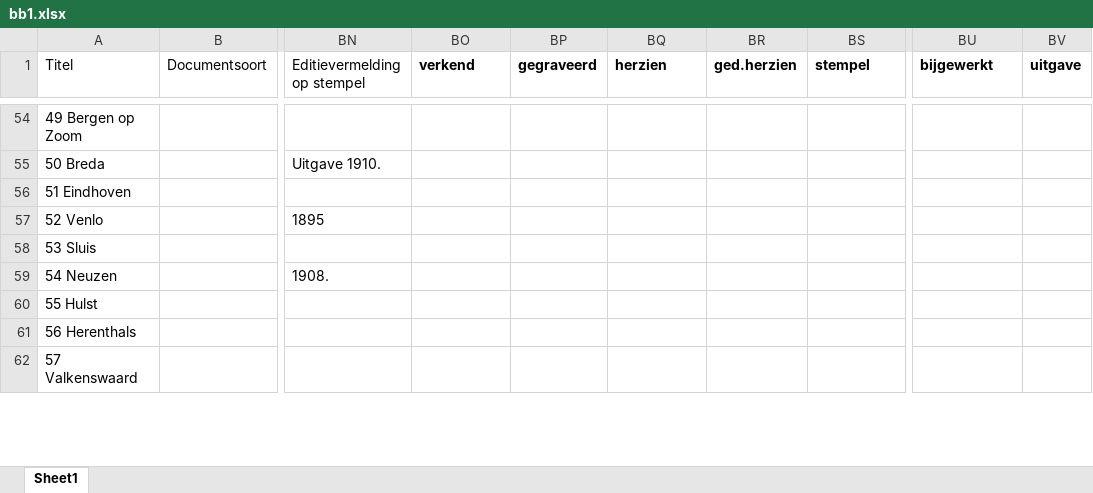
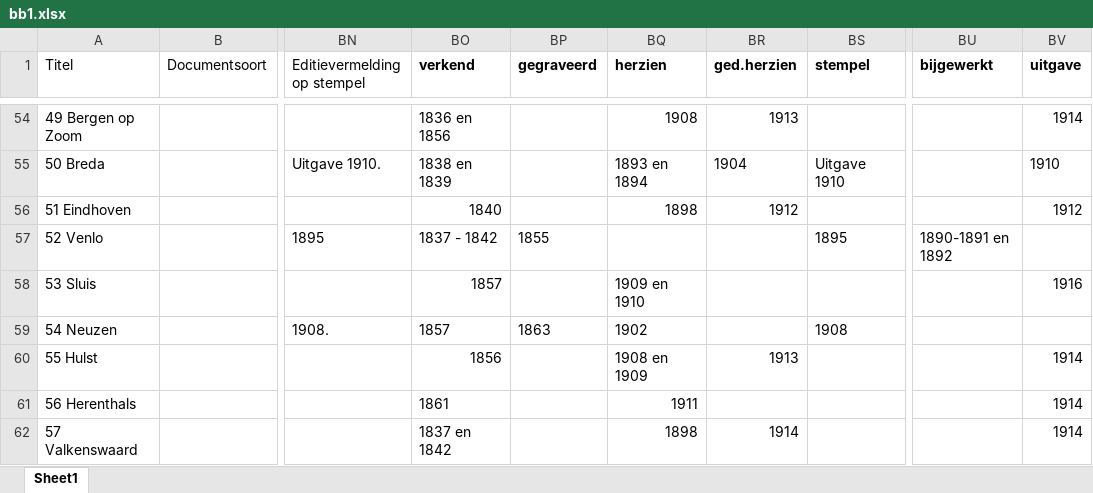
Before and after one commit to vu-geoplaza/mapseries, an Excel workbook: db/tmk/bb1.xlsx, sheet Sheet1, drawn as a sheet; only a part is shown, gaps mark what is left out; values as stored, in another font and other column widths than the file's, no borders; the diff covers the shown part only; the diff names each change by its address in the sheet, - before the commit and + after, or states it on an @@ line.

```diff
--- a/db/tmk/bb1.xlsx (sheet Sheet1)
+++ b/db/tmk/bb1.xlsx (sheet Sheet1)
-BO54 (verkend): (empty)
+BO54 (verkend): 1836 en 1856
-BQ54 (herzien): (empty)
+BQ54 (herzien): 1908
-BR54 (ged.herzien): (empty)
+BR54 (ged.herzien): 1913
-BV54 (uitgave): (empty)
+BV54 (uitgave): 1914
-BO55 (verkend): (empty)
+BO55 (verkend): 1838 en 1839
-BQ55 (herzien): (empty)
+BQ55 (herzien): 1893 en 1894
-BR55 (ged.herzien): (empty)
+BR55 (ged.herzien): 1904
-BS55 (stempel): (empty)
+BS55 (stempel): Uitgave 1910
-BV55 (uitgave): (empty)
+BV55 (uitgave): 1910
-BO56 (verkend): (empty)
+BO56 (verkend): 1840
-BQ56 (herzien): (empty)
+BQ56 (herzien): 1898
-BR56 (ged.herzien): (empty)
+BR56 (ged.herzien): 1912
-BV56 (uitgave): (empty)
+BV56 (uitgave): 1912
-BO57 (verkend): (empty)
+BO57 (verkend): 1837 - 1842
-BP57 (gegraveerd): (empty)
+BP57 (gegraveerd): 1855
-BS57 (stempel): (empty)
+BS57 (stempel): 1895
-BU57 (bijgewerkt): (empty)
+BU57 (bijgewerkt): 1890-1891 en 1892
-BO58:BO59 (verkend): (empty)
+BO58:BO59 (verkend): 1857
-BQ58 (herzien): (empty)
+BQ58 (herzien): 1909 en 1910
-BV58 (uitgave): (empty)
+BV58 (uitgave): 1916
-BP59 (gegraveerd): (empty)
+BP59 (gegraveerd): 1863
-BQ59 (herzien): (empty)
+BQ59 (herzien): 1902
-BS59 (stempel): (empty)
+BS59 (stempel): 1908
-BO60 (verkend): (empty)
+BO60 (verkend): 1856
-BQ60 (herzien): (empty)
+BQ60 (herzien): 1908 en 1909
-BR60 (ged.herzien): (empty)
+BR60 (ged.herzien): 1913
-BV60:BV62 (uitgave): (empty)
+BV60:BV62 (uitgave): 1914
-BO61 (verkend): (empty)
+BO61 (verkend): 1861
-BQ61 (herzien): (empty)
+BQ61 (herzien): 1911
-BO62 (verkend): (empty)
+BO62 (verkend): 1837 en 1842
-BQ62 (herzien): (empty)
+BQ62 (herzien): 1898
-BR62 (ged.herzien): (empty)
+BR62 (ged.herzien): 1914
```
Also changed, not shown: 48 edited cells elsewhere in this sheet, 1 other file.
